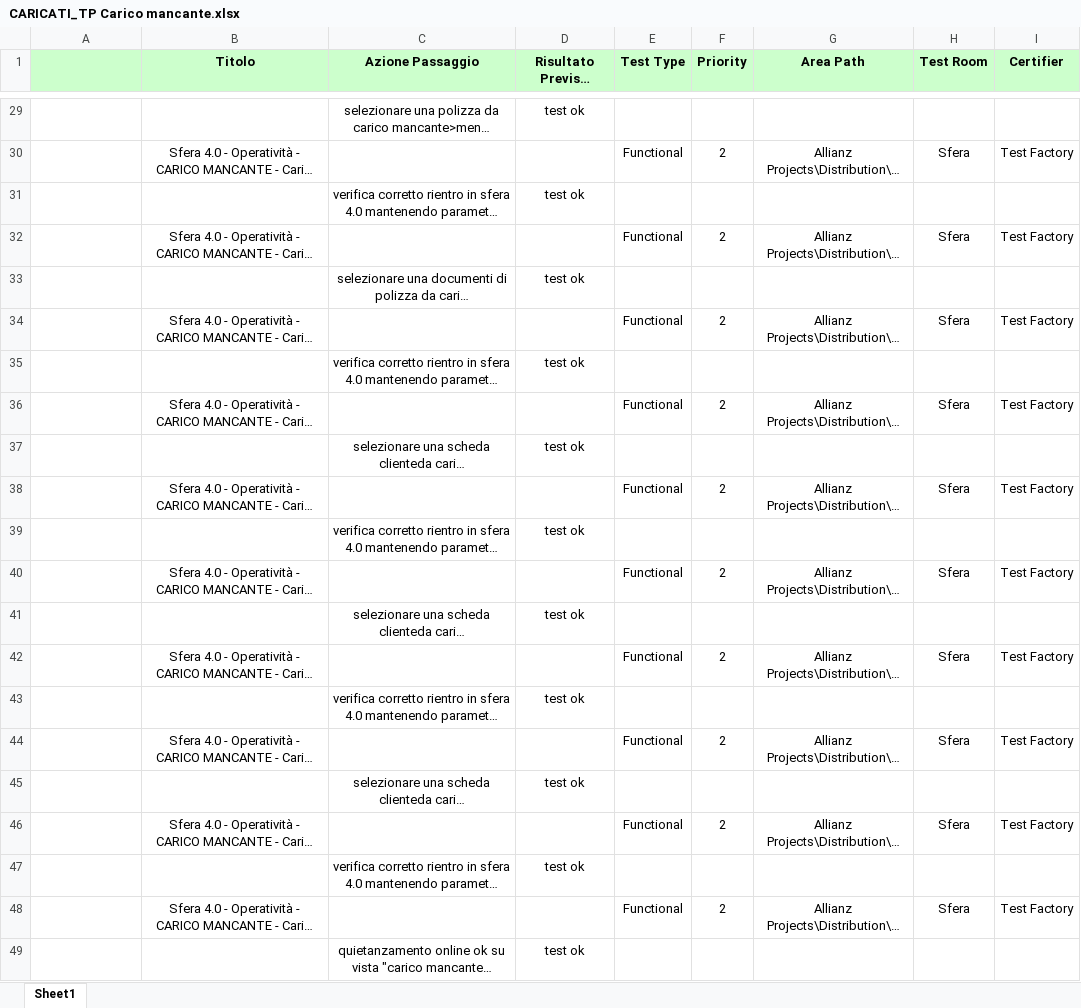
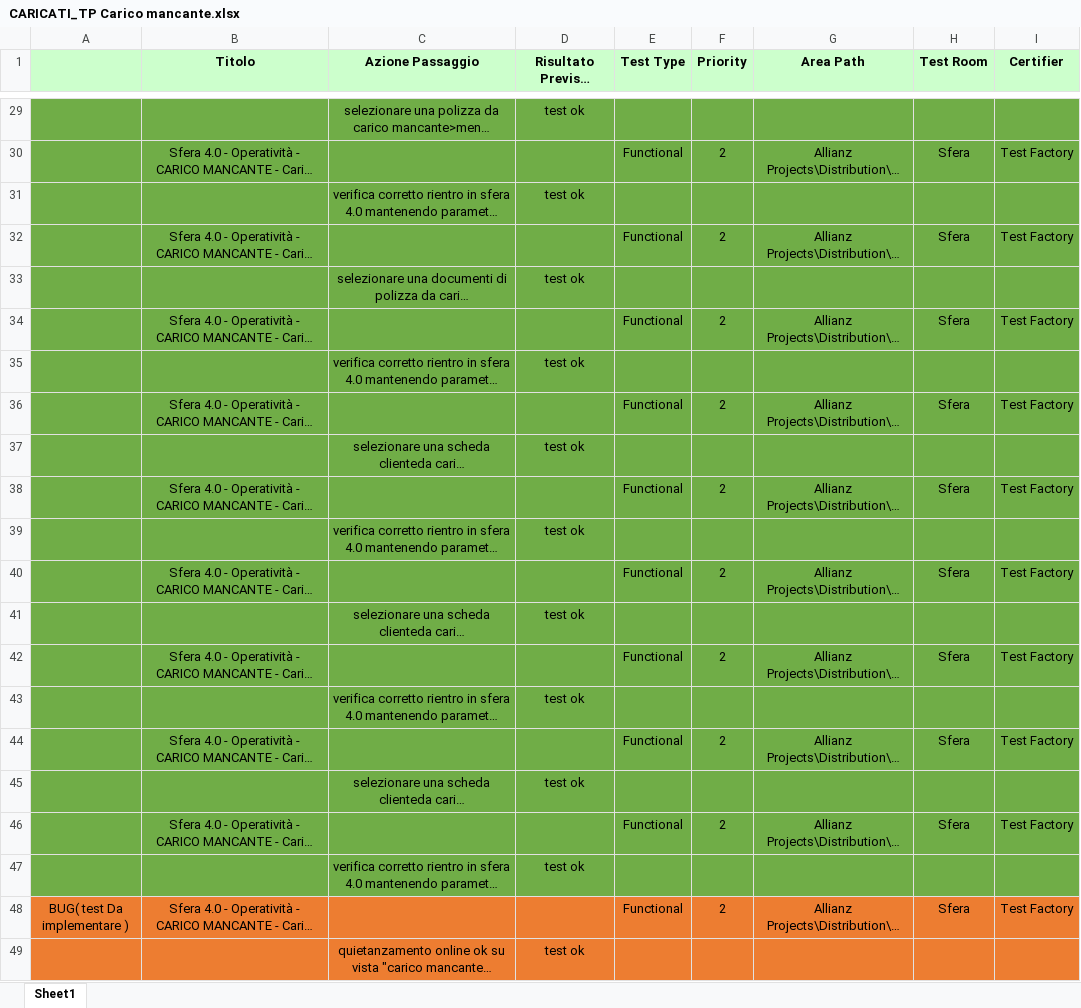
Before and after one commit to KevinPusateri/AZ, an Excel workbook: docs/tp/Sfera_4.0/NR 28.05.22/CARICATI_TP Carico mancante.xlsx, sheet Sheet1, drawn as a sheet; only a part is shown, gaps mark what is left out; long unchanged cells end in …; values as stored, in another font and other column widths than the file's, no borders; the diff covers the shown part only; the diff names each change by its address in the sheet, - before the commit and + after, or states it on an @@ line.

```diff
--- a/docs/tp/Sfera_4.0/NR 28.05.22/CARICATI_TP Carico mancante.xlsx (sheet Sheet1)
+++ b/docs/tp/Sfera_4.0/NR 28.05.22/CARICATI_TP Carico mancante.xlsx (sheet Sheet1)
-A29:I47 fill: none
+A29:I47 fill: #70AD47
-A48: (empty)
+A48: BUG( test Da implementare )
-A48:I49 fill: none
+A48:I49 fill: #ED7D31
```
Also changed, not shown: 1 edited cell and cell formats elsewhere in this sheet, docs/tp/Sfera_4.0/NR 28.05.22/TP Quietanze scartate.xlsx, docs/tp/Sfera_4.0/NR 28.05.22/tp gestione ente.xlsx, 7 other files.
